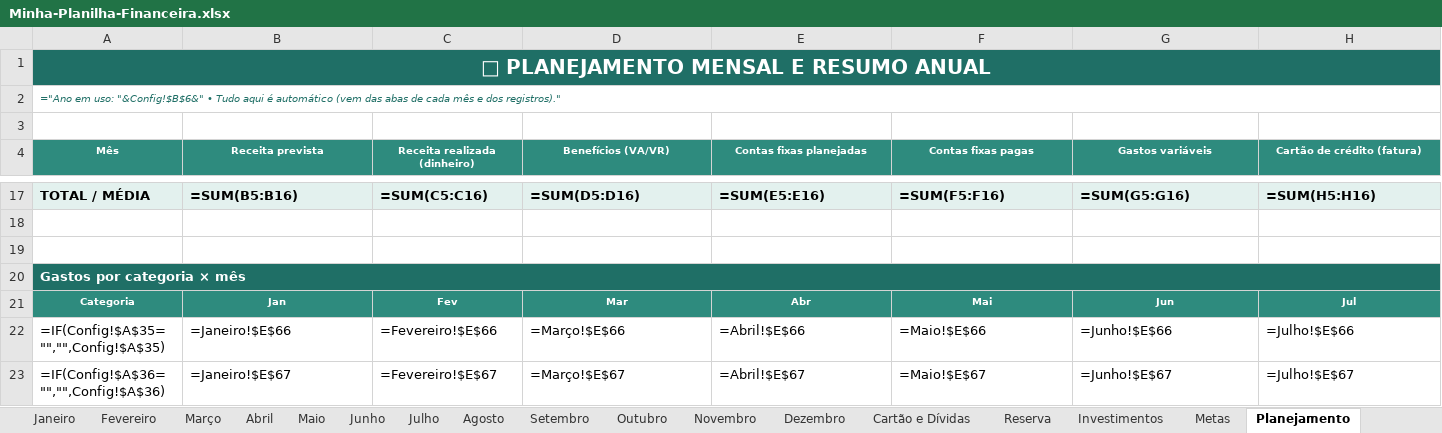
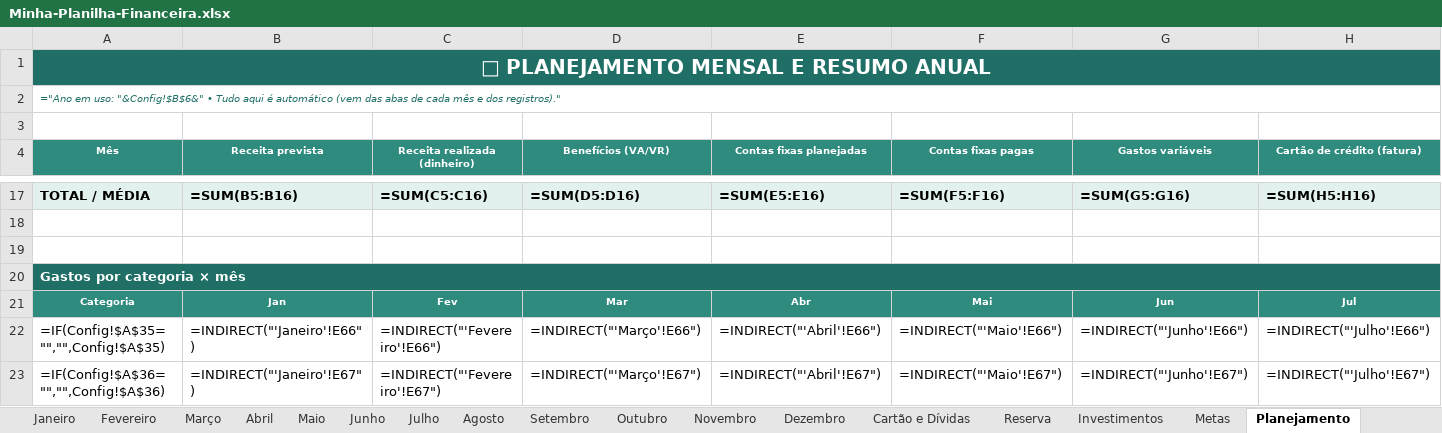
Before and after one commit to silvaguh747-oss/silvaguh747-oss, an Excel workbook: Minha-Planilha-Financeira.xlsx, sheet Planejamento, drawn as a sheet; only a part is shown, gaps mark what is left out; values as stored, in another font and other column widths than the file's, no borders; formulas are shown in place of their values; charts and pictures and conditional formats not drawn; the diff covers the shown part only; the diff names each change by its address in the sheet, - before the commit and + after, or states it on an @@ line.

```diff
--- a/Minha-Planilha-Financeira.xlsx (sheet Planejamento)
+++ b/Minha-Planilha-Financeira.xlsx (sheet Planejamento)
-B22 (Receita prevista): =Janeiro!$E$66
+B22 (Receita prevista): =INDIRECT("'Janeiro'!E66")
-C22 (Receita realizada (dinheiro)): =Fevereiro!$E$66
+C22 (Receita realizada (dinheiro)): =INDIRECT("'Fevereiro'!E66")
-D22 (Benefícios (VA/VR)): =Março!$E$66
+D22 (Benefícios (VA/VR)): =INDIRECT("'Março'!E66")
-E22 (Contas fixas planejadas): =Abril!$E$66
+E22 (Contas fixas planejadas): =INDIRECT("'Abril'!E66")
-F22 (Contas fixas pagas): =Maio!$E$66
+F22 (Contas fixas pagas): =INDIRECT("'Maio'!E66")
-G22 (Gastos variáveis): =Junho!$E$66
+G22 (Gastos variáveis): =INDIRECT("'Junho'!E66")
-H22 (Cartão de crédito (fatura)): =Julho!$E$66
+H22 (Cartão de crédito (fatura)): =INDIRECT("'Julho'!E66")
-B23 (Receita prevista): =Janeiro!$E$67
+B23 (Receita prevista): =INDIRECT("'Janeiro'!E67")
-C23 (Receita realizada (dinheiro)): =Fevereiro!$E$67
+C23 (Receita realizada (dinheiro)): =INDIRECT("'Fevereiro'!E67")
-D23 (Benefícios (VA/VR)): =Março!$E$67
+D23 (Benefícios (VA/VR)): =INDIRECT("'Março'!E67")
-E23 (Contas fixas planejadas): =Abril!$E$67
+E23 (Contas fixas planejadas): =INDIRECT("'Abril'!E67")
-F23 (Contas fixas pagas): =Maio!$E$67
+F23 (Contas fixas pagas): =INDIRECT("'Maio'!E67")
-G23 (Gastos variáveis): =Junho!$E$67
+G23 (Gastos variáveis): =INDIRECT("'Junho'!E67")
-H23 (Cartão de crédito (fatura)): =Julho!$E$67
+H23 (Cartão de crédito (fatura)): =INDIRECT("'Julho'!E67")
```
Also changed, not shown: 334 edited cells elsewhere in this sheet, sheet Despesas, sheet Janeiro, sheet Maio, sheet Abril, sheet Junho, sheet Julho, 12 more sheets, hidden cells, charts or pictures, 1 other file.
